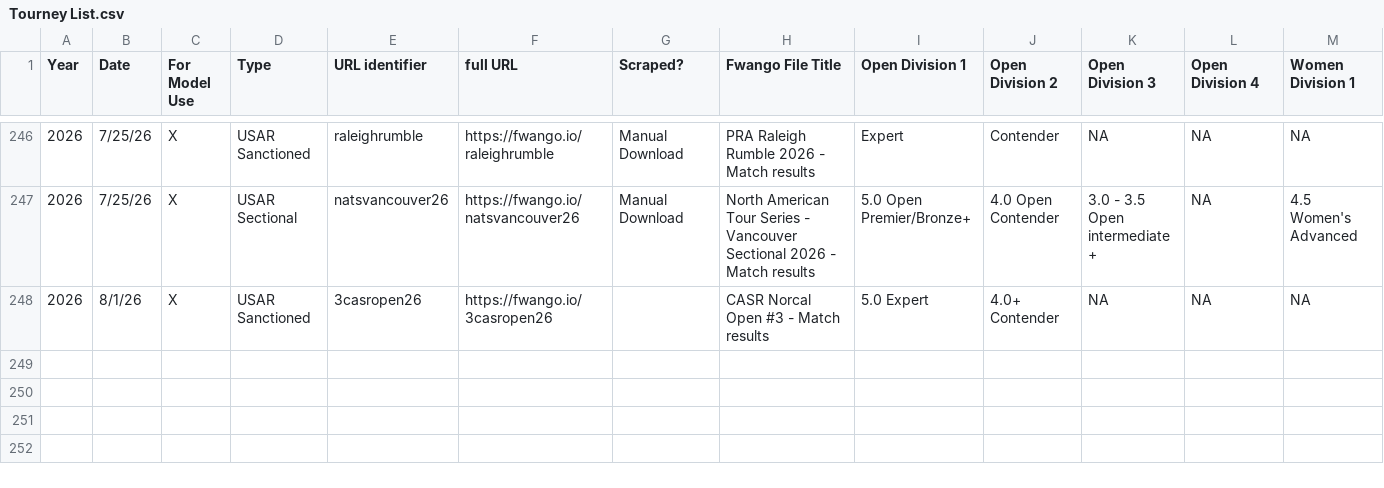
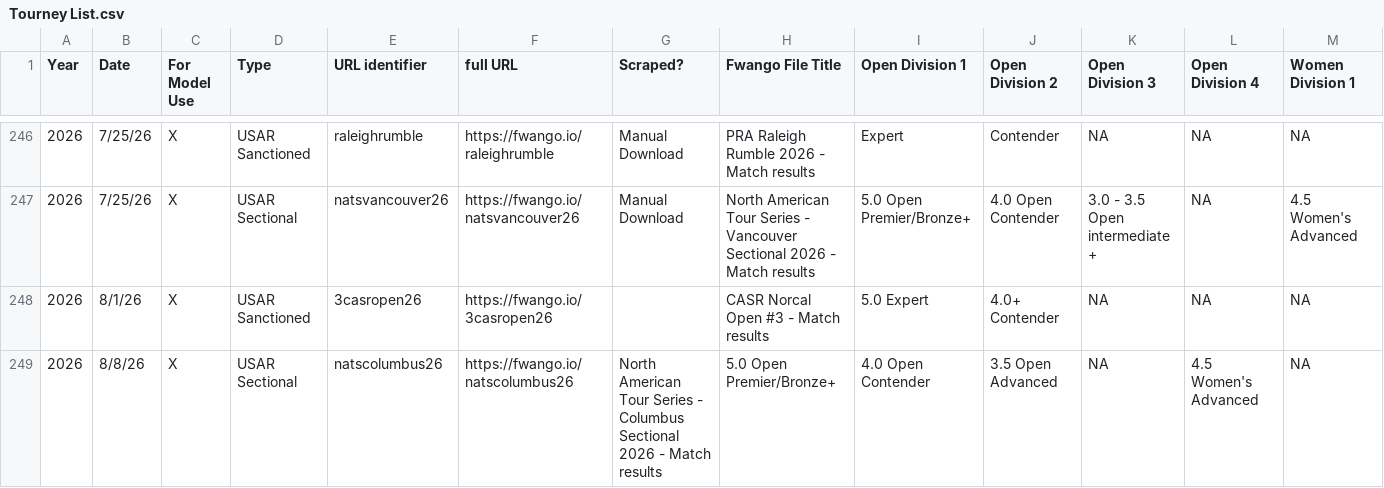
Before and after one commit to USAR-Rankings/rankings_model, a CSV file: Tourney List.csv, drawn as a sheet; only a part is shown, gaps mark what is left out; rows hold the shown columns only; the diff names each change by its address in the sheet, - before the commit and + after, or states it on an @@ line.

Commit message:
NATS Columbus + fixes

```diff
--- a/Tourney List.csv
+++ b/Tourney List.csv
+row 249: 2026 | 8/8/26 | X | USAR Sectional | natscolumbus26 | https://fwango.io/natscolumbus26 | North American Tour Series - Columbus Sectional 2026 - Match results | 5.0 Open Premier/Bronze+ | 4.0 Open Contender | 3.5 Open Advanced | NA | 4.5 Women's Advanced | NA
```
Also changed, not shown: Players/name_corrections.csv, Tourney Results/Manual Downloads/ERS NJ 2026 - Match results.csv, 1 other file.
